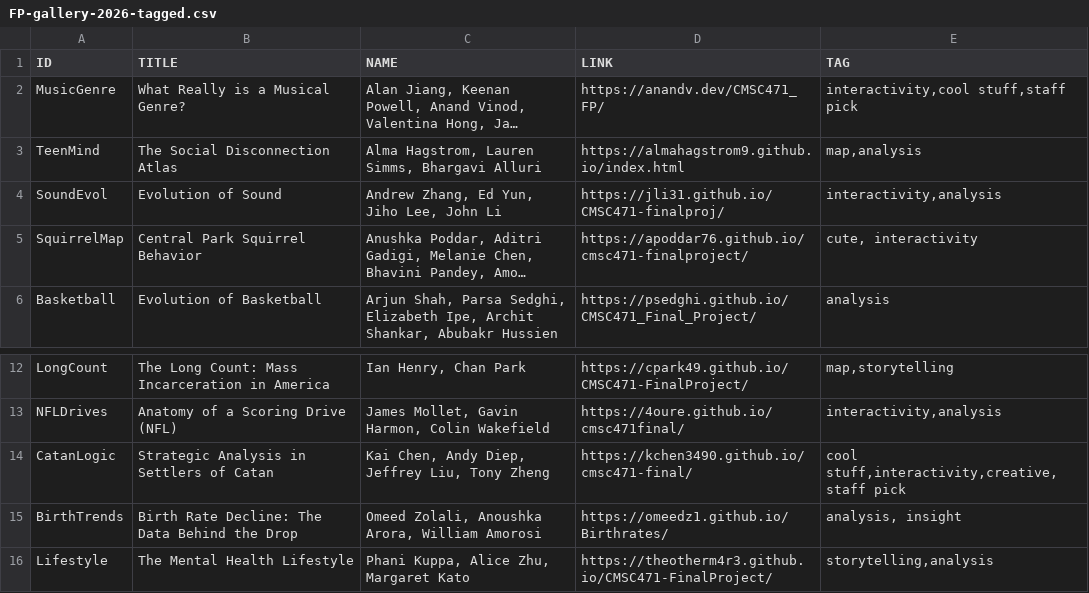
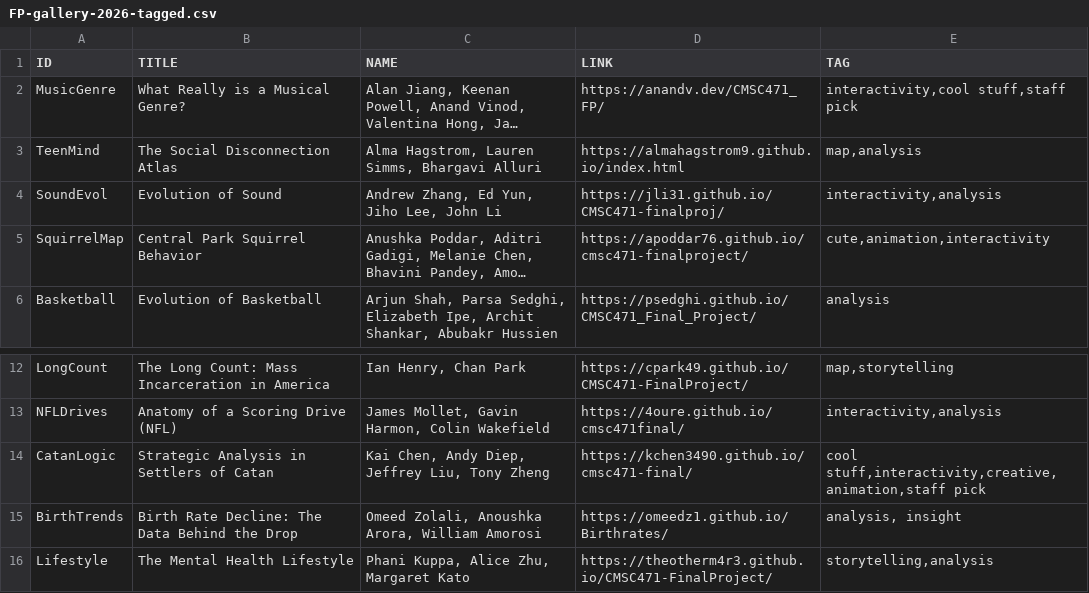
Before and after one commit to Fumeng-Yang/CMSC471, a CSV file: FP-gallery-2026-tagged.csv, drawn as a sheet; only a part is shown, gaps mark what is left out; long unchanged cells end in …; the diff names each change by its address in the sheet, - before the commit and + after, or states it on an @@ line.

Commit message:
Updates

```diff
--- a/FP-gallery-2026-tagged.csv
+++ b/FP-gallery-2026-tagged.csv
-E5 (TAG): cute, interactivity
+E5 (TAG): cute,animation,interactivity
-E14 (TAG): cool stuff,interactivity,creative,staff pick
+E14 (TAG): cool stuff,interactivity,creative,animation,staff pick
```
